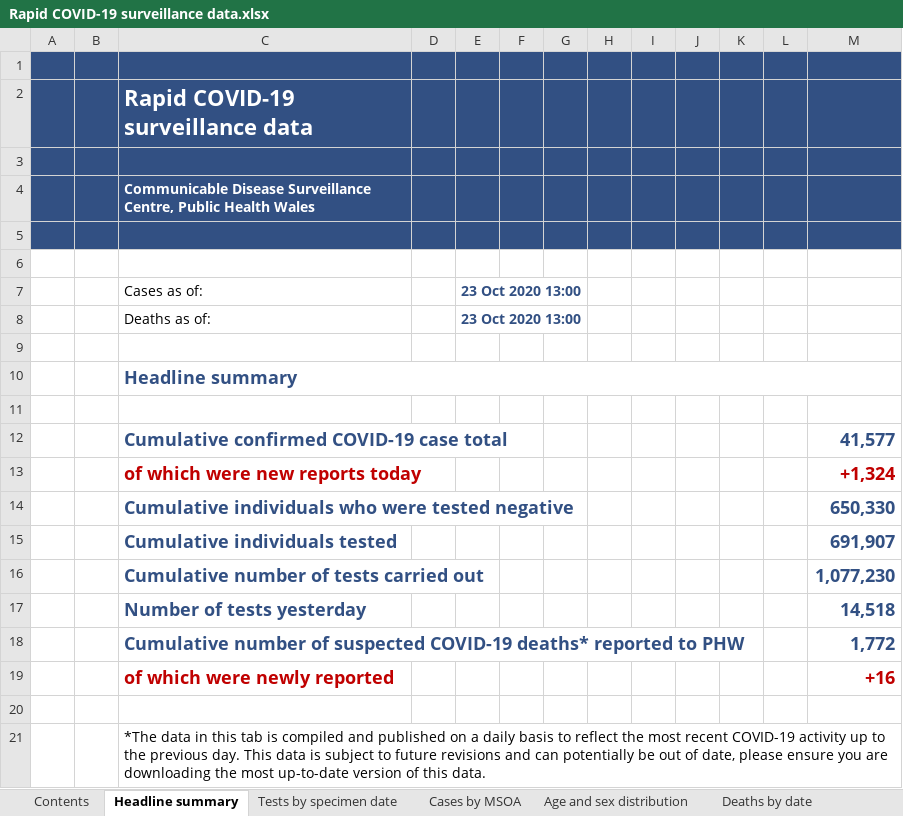
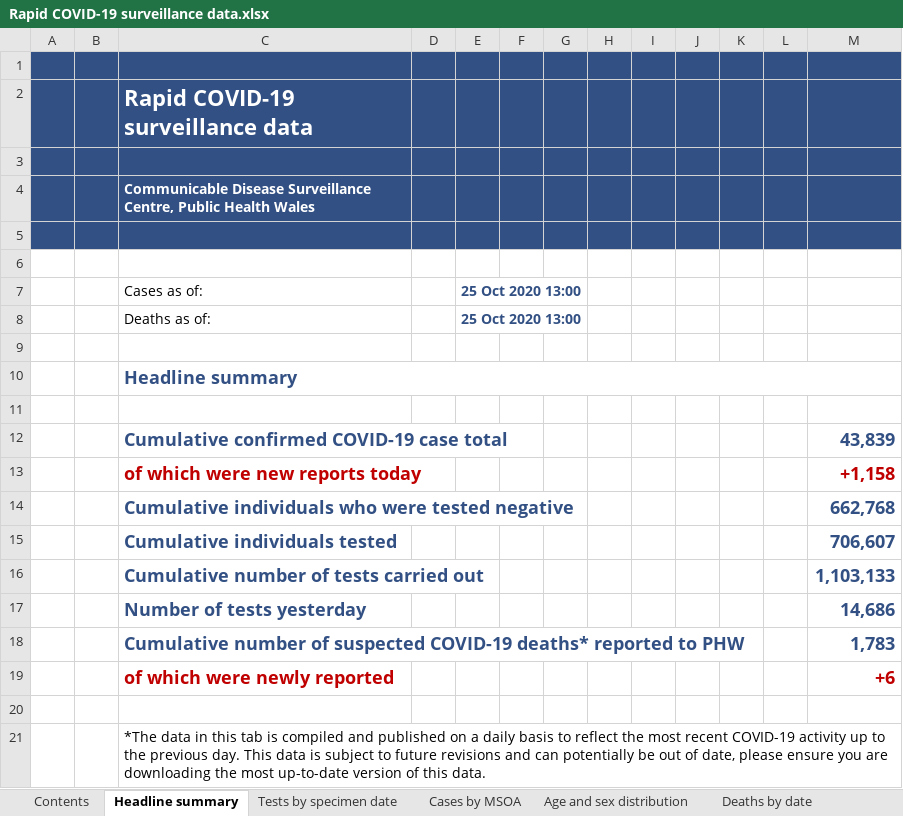
Before and after one commit to beta-decay/beta-decay.github.io, an Excel workbook: covid_n_wales/Rapid COVID-19 surveillance data.xlsx, sheet Headline summary, drawn as a sheet; values as stored, in another font and other column widths than the file's, no borders; charts and pictures not drawn; the diff names each change by its address in the sheet, - before the commit and + after, or states it on an @@ line.

```diff
--- a/covid_n_wales/Rapid COVID-19 surveillance data.xlsx (sheet Headline summary)
+++ b/covid_n_wales/Rapid COVID-19 surveillance data.xlsx (sheet Headline summary)
-E7:E8: 23 Oct 2020 13:00
+E7:E8: 25 Oct 2020 13:00
-M12: 41,577
+M12: 43,839
-M13: +1,324
+M13: +1,158
-M14: 650,330
+M14: 662,768
-M15: 691,907
+M15: 706,607
-M16: 1,077,230
+M16: 1,103,133
-M17: 14,518
+M17: 14,686
-M18: 1,772
+M18: 1,783
-M19: +16
+M19: +6
```
Also changed, not shown: sheet Cases by MSOA, sheet Tests by specimen date, sheet Age and sex distribution, sheet Total tests authorised, sheet Deaths by date, sheet Deaths by LHB, 1 more sheet, 10 other files.
